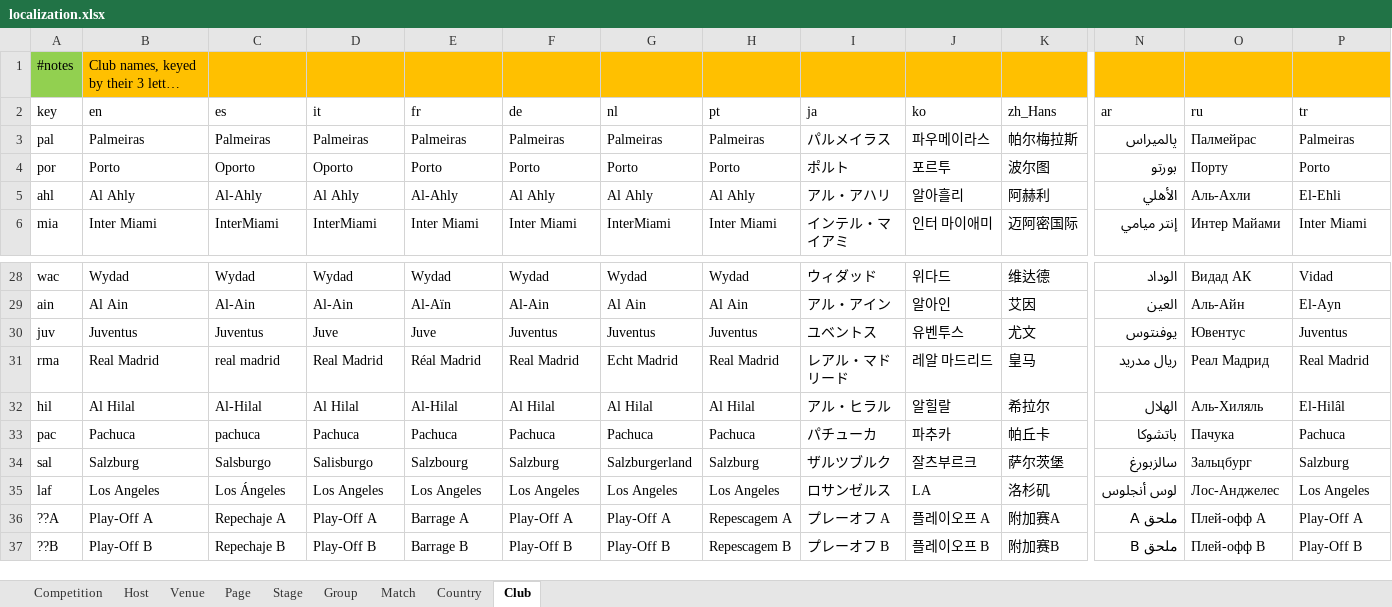
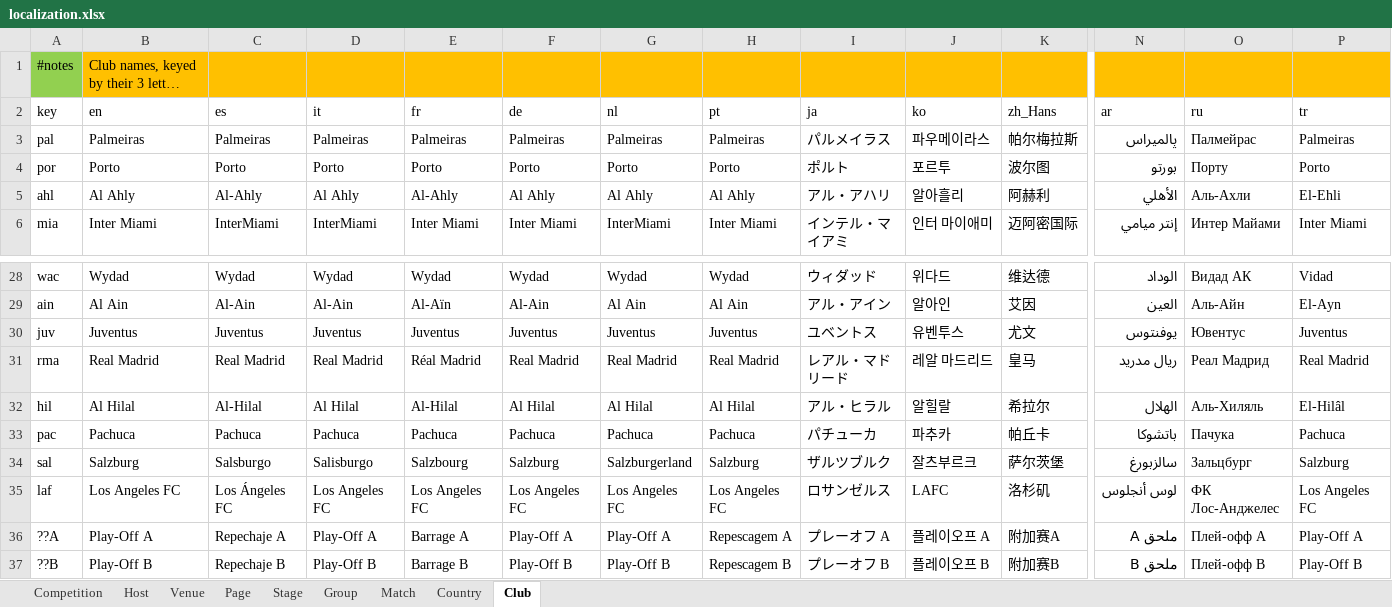
Before and after one commit to bruceoberg/soccer-tourney-poster, an Excel workbook: src/stp/database/localization.xlsx, sheet Club, drawn as a sheet; only a part is shown, gaps mark what is left out; long unchanged cells end in …; values as stored, in another font and other column widths than the file's, no borders; table styles not drawn; the diff covers the shown part only; the diff names each change by its address in the sheet, - before the commit and + after, or states it on an @@ line.

Commit message:
corrected club names across many languages

```diff
--- a/src/stp/database/localization.xlsx (sheet Club)
+++ b/src/stp/database/localization.xlsx (sheet Club)
-C4 (es): Oporto
+C4 (es): Porto
-D4 (it): Oporto
+D4 (it): Porto
-D30 (it): Juve
+D30 (it): Juventus
-E30 (fr): Juve
+E30 (fr): Juventus
-C31 (es): real madrid
+C31 (es): Real Madrid
-G31 (nl): Echt Madrid
+G31 (nl): Real Madrid
-C33 (es): pachuca
+C33 (es): Pachuca
-B35 (en): Los Angeles
+B35 (en): Los Angeles FC
-C35 (es): Los Ángeles
+C35 (es): Los Ángeles FC
-D35 (it): Los Angeles
+D35 (it): Los Angeles FC
-E35 (fr): Los Angeles
+E35 (fr): Los Angeles FC
-F35 (de): Los Angeles
+F35 (de): Los Angeles FC
-G35 (nl): Los Angeles
+G35 (nl): Los Angeles FC
-H35 (pt): Los Angeles
+H35 (pt): Los Angeles FC
-J35 (ko): LA
+J35 (ko): LAFC
-O35 (ru): Лос-Анджелес
+O35 (ru): ФК Лос-Анджелес
-P35 (tr): Los Angeles
+P35 (tr): Los Angeles FC
```
Also changed, not shown: 31 edited cells elsewhere in this sheet.
